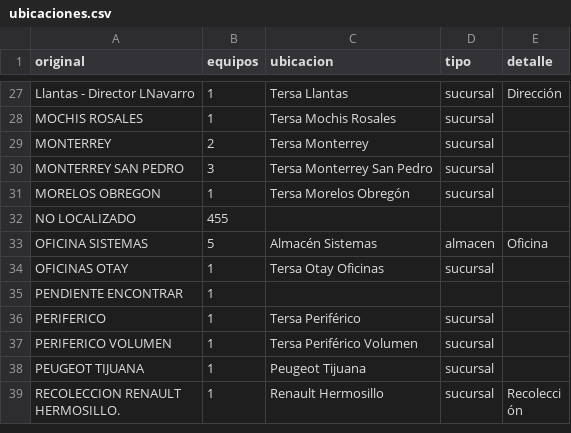
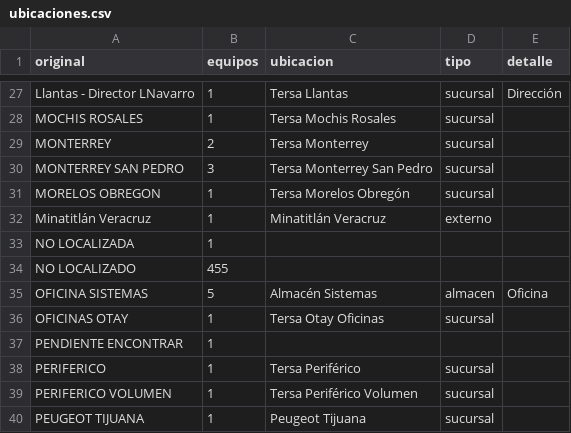
Before and after one commit to ErikAboytes/inventario-ti-tersa, a CSV file: scripts/migracion/mapeos/ubicaciones.csv, drawn as a sheet; only a part is shown, gaps mark what is left out; the shorter side is filled out with more unchanged rows; the diff names each change by its address in the sheet, - before the commit and + after, or states it on an @@ line.

```diff
--- a/scripts/migracion/mapeos/ubicaciones.csv
+++ b/scripts/migracion/mapeos/ubicaciones.csv
+row 32: Minatitlán Veracruz | 1 | Minatitlán Veracruz | externo
+row 33: NO LOCALIZADA | 1
```
Also changed, not shown: scripts/migracion/mapeos/modelos.csv, 4 other files.
